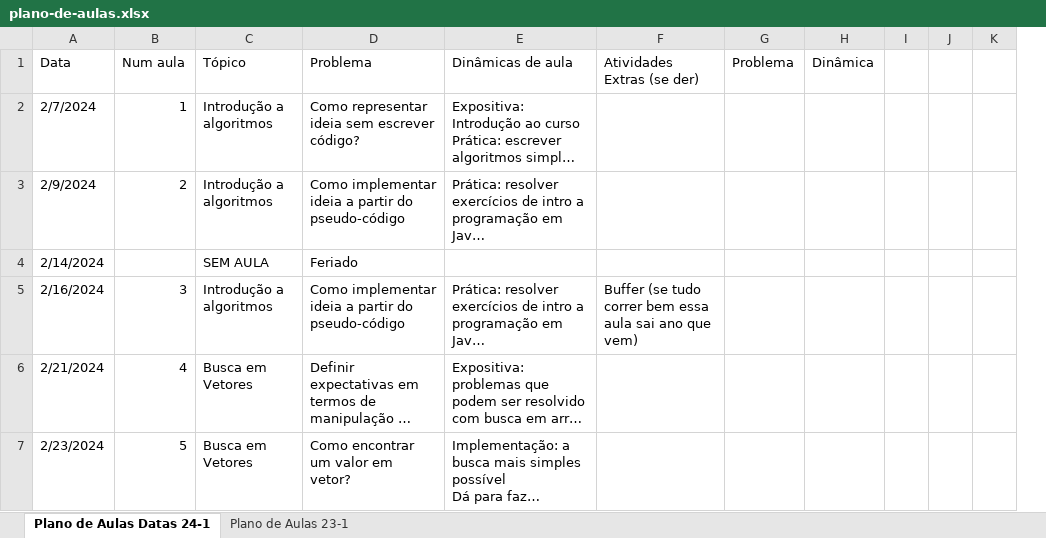
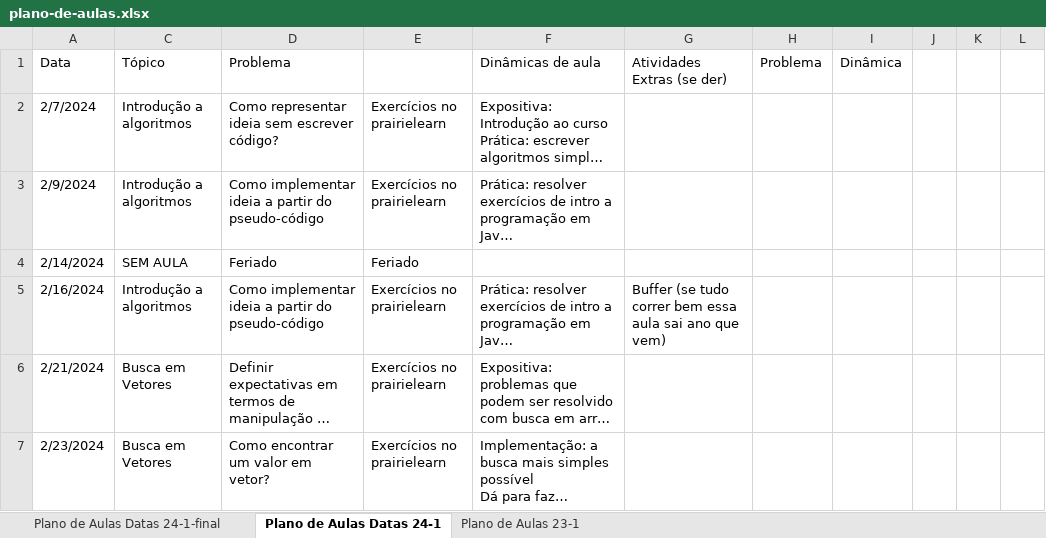
Before and after one commit to Insper/tecnicas-de-programacao, an Excel workbook: plano-de-aulas.xlsx, sheet Plano de Aulas Datas 24-1, drawn as a sheet; only a part is shown; long unchanged cells end in …; values as stored, in another font and other column widths than the file's, no cell formats; removed rows and columns are numbered as before the commit, all else as after; the diff covers the shown part only; the diff names each change by its address in the sheet, - before the commit and + after, or states it on an @@ line.

Commit message:
atualização aula 16/02

```diff
--- a/plano-de-aulas.xlsx (sheet Plano de Aulas Datas 24-1)
+++ b/plano-de-aulas.xlsx (sheet Plano de Aulas Datas 24-1)
+sheet tab: Plano de Aulas Datas 24-1-final
@@ column B (Num aula) hidden, rows 2-7: 1 | 2 |  | 3 | 4 | 5 @@
+column E, rows 2-7: Exercícios no prairielearn | Exercícios no prairielearn | Feriado | Exercícios no prairielearn | Exercícios no prairielearn | Exercícios no prairielearn
```
Also changed, not shown: 1 added row, 1 removed row and 33 edited cells elsewhere in this sheet, cell formats, 4 other files.
